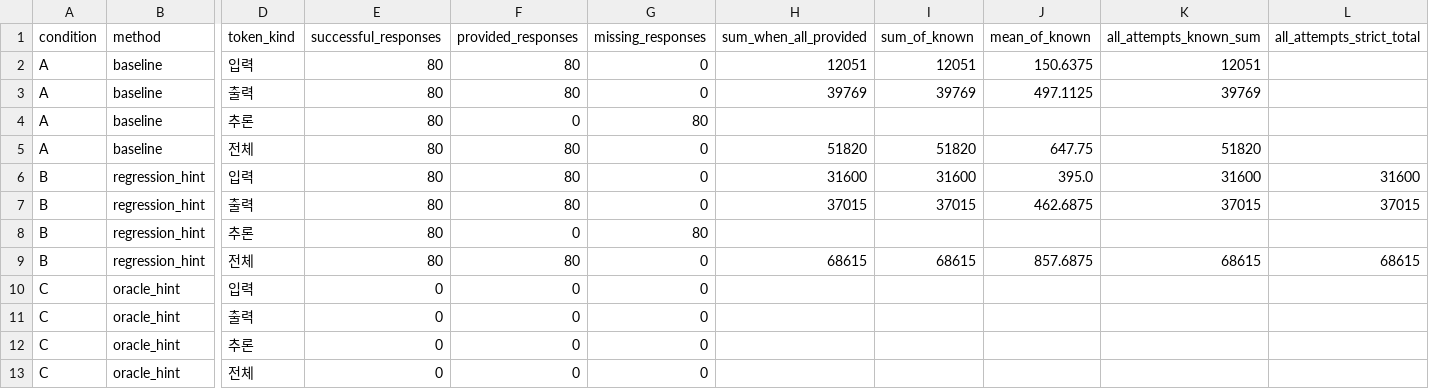
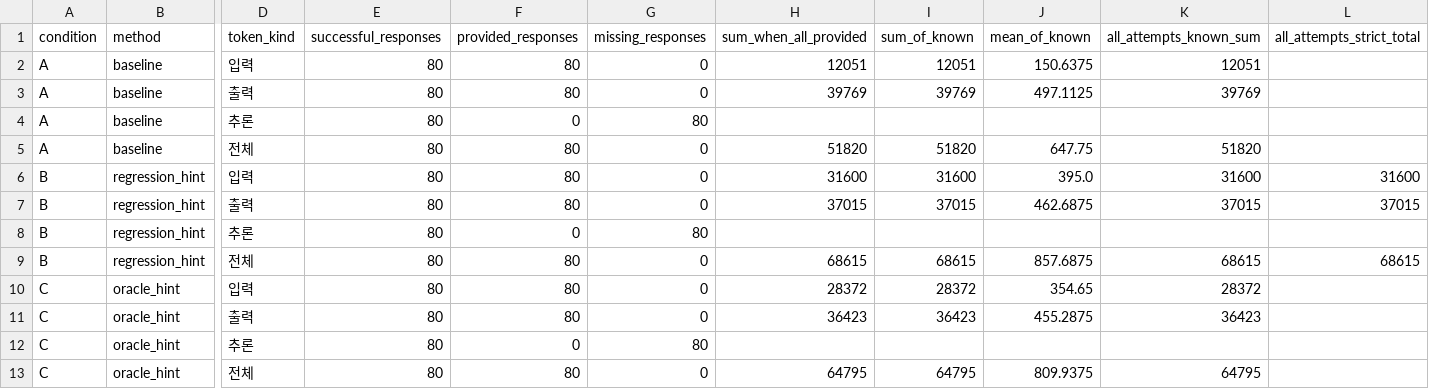
Before and after one commit to Hwrette/MathHint, a CSV file: results/final_experiment/03_gemini/token_summary.csv, drawn as a sheet; only a part is shown, gaps mark what is left out; the diff names each change by its address in the sheet, - before the commit and + after, or states it on an @@ line.

```diff
--- a/results/final_experiment/03_gemini/token_summary.csv
+++ b/results/final_experiment/03_gemini/token_summary.csv
-E10:E13 (successful_responses): 0
+E10:E13 (successful_responses): 80
-F10:F11 (provided_responses): 0
+F10:F11 (provided_responses): 80
-H10 (sum_when_all_provided): (empty)
+H10 (sum_when_all_provided): 28372
-I10 (sum_of_known): (empty)
+I10 (sum_of_known): 28372
-J10 (mean_of_known): (empty)
+J10 (mean_of_known): 354.65
-K10 (all_attempts_known_sum): (empty)
+K10 (all_attempts_known_sum): 28372
-H11 (sum_when_all_provided): (empty)
+H11 (sum_when_all_provided): 36423
-I11 (sum_of_known): (empty)
+I11 (sum_of_known): 36423
-J11 (mean_of_known): (empty)
+J11 (mean_of_known): 455.2875
-K11 (all_attempts_known_sum): (empty)
+K11 (all_attempts_known_sum): 36423
-G12 (missing_responses): 0
+G12 (missing_responses): 80
-F13 (provided_responses): 0
+F13 (provided_responses): 80
-H13 (sum_when_all_provided): (empty)
+H13 (sum_when_all_provided): 64795
-I13 (sum_of_known): (empty)
+I13 (sum_of_known): 64795
-J13 (mean_of_known): (empty)
+J13 (mean_of_known): 809.9375
-K13 (all_attempts_known_sum): (empty)
+K13 (all_attempts_known_sum): 64795
```
Also changed, not shown: results/final_experiment/03_gemini/changed_questions.csv, results/final_experiment/03_gemini/summary.csv, 32 other files.
